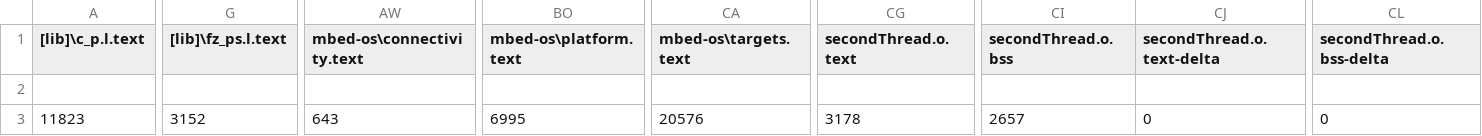
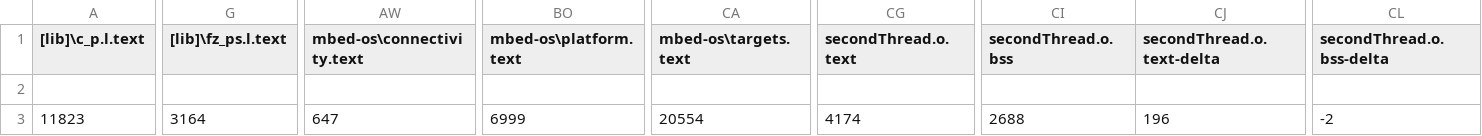
Before and after one commit to Toni-MC/EMP-PlantMonitoring, a CSV file: BUILD/DISCO_L072CZ_LRWAN1/ARMC6/EMP-PlantMonitoring_map.csv, drawn as a sheet; only a part is shown, gaps mark what is left out; the diff covers the shown part only; the diff names each change by its address in the sheet, - before the commit and + after, or states it on an @@ line.

```diff
--- a/BUILD/DISCO_L072CZ_LRWAN1/ARMC6/EMP-PlantMonitoring_map.csv
+++ b/BUILD/DISCO_L072CZ_LRWAN1/ARMC6/EMP-PlantMonitoring_map.csv
-G3 ([lib]\fz_ps.l.text): 3152
+G3 ([lib]\fz_ps.l.text): 3164
-AW3 (mbed-os\connectivity.text): 643
+AW3 (mbed-os\connectivity.text): 647
-BO3 (mbed-os\platform.text): 6995
+BO3 (mbed-os\platform.text): 6999
-CA3 (mbed-os\targets.text): 20576
+CA3 (mbed-os\targets.text): 20554
-CG3 (secondThread.o.text): 3178
+CG3 (secondThread.o.text): 4174
-CI3 (secondThread.o.bss): 2657
+CI3 (secondThread.o.bss): 2688
-CJ3 (secondThread.o.text-delta): 0
+CJ3 (secondThread.o.text-delta): 196
-CL3 (secondThread.o.bss-delta): 0
+CL3 (secondThread.o.bss-delta): -2
```
Also changed, not shown: 2 edited cells elsewhere in this file, 37 other files.
